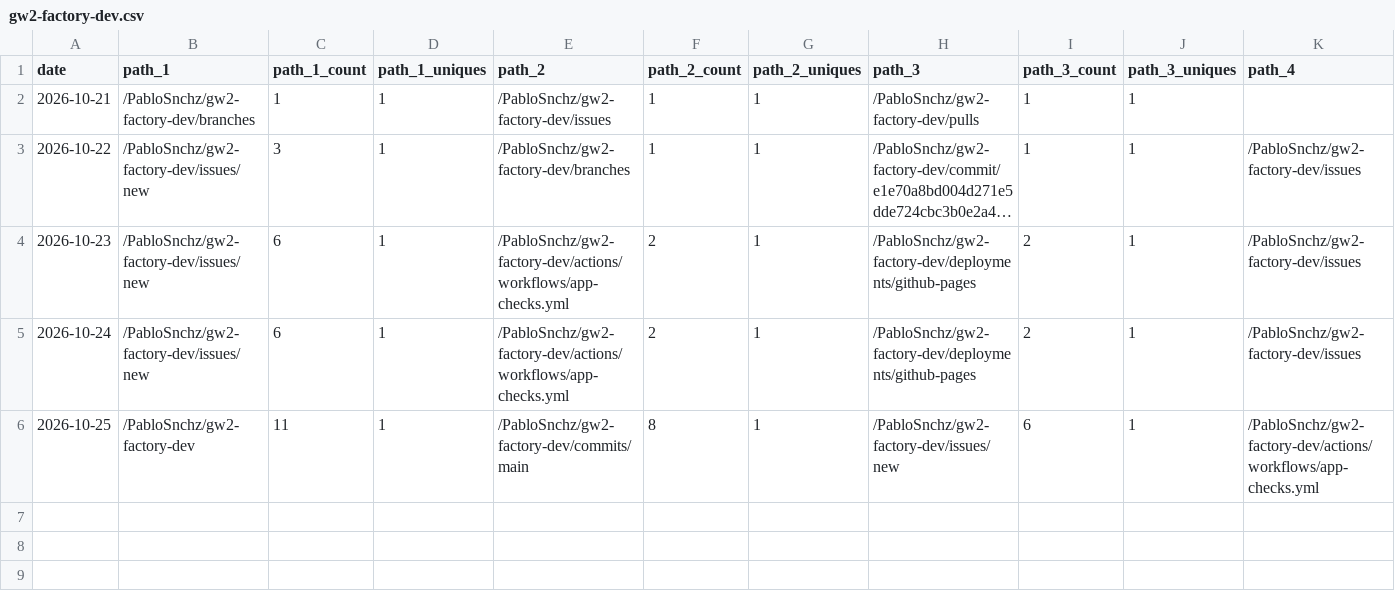
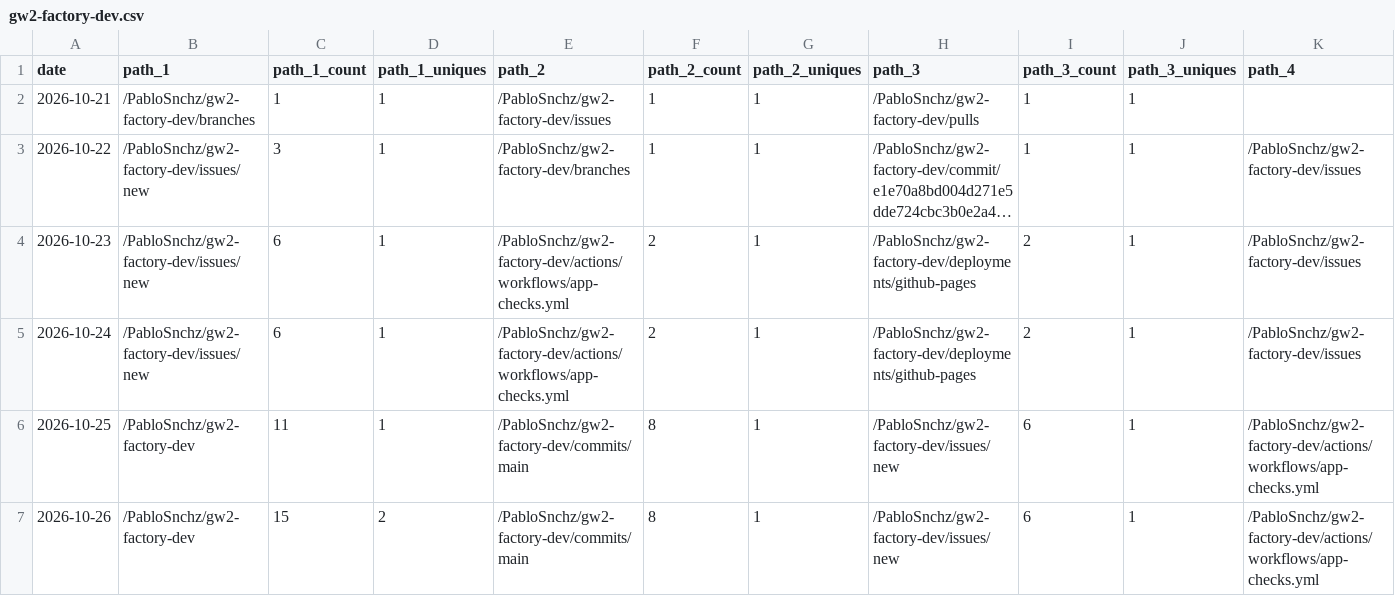
Before and after one commit to PabloSnchz/github-repo-traffic-stats, a CSV file: data/github_paths/gw2-factory-dev.csv, drawn as a sheet; only a part is shown; long unchanged cells end in …; rows hold the shown columns only; the diff names each change by its address in the sheet, - before the commit and + after, or states it on an @@ line.

Commit message:
data update

```diff
--- a/data/github_paths/gw2-factory-dev.csv
+++ b/data/github_paths/gw2-factory-dev.csv
+row 7: 2026-10-26 | /PabloSnchz/gw2-factory-dev | 15 | 2 | /PabloSnchz/gw2-factory-dev/commits/main | 8 | 1 | /PabloSnchz/gw2-factory-dev/issues/new | 6 | 1 | /PabloSnchz/gw2-factory-dev/actions/workflows/app-checks.yml
```
Also changed, not shown: data/github_paths/gw2-agents-dashboard.csv, data/github_paths/gw2-factory-dashboard.csv, 5 other files.
